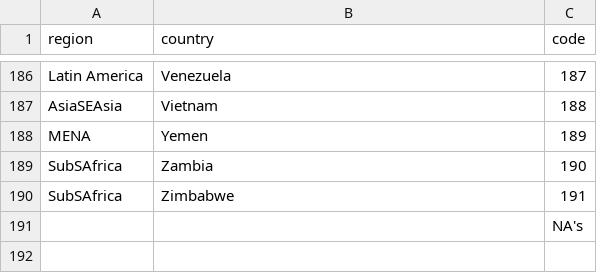
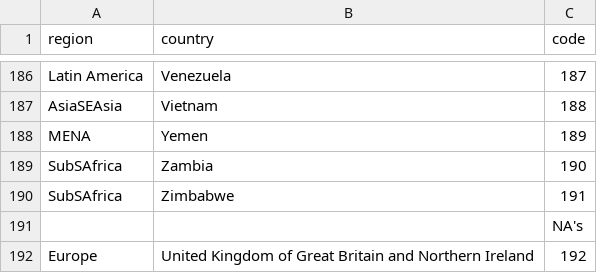
Before and after one commit to olendorf/scientist_surveys, a CSV file: data/service/country_codes/survey_one_and_two.csv, drawn as a sheet; only a part is shown, gaps mark what is left out; the diff names each change by its address in the sheet, - before the commit and + after, or states it on an @@ line.

Commit message:
updated country codes to deal with weird coding in first survey

```diff
--- a/data/service/country_codes/survey_one_and_two.csv
+++ b/data/service/country_codes/survey_one_and_two.csv
+row 192: Europe | United Kingdom of Great Britain and Northern Ireland | 192
```
Also changed, not shown: 3 other files.
